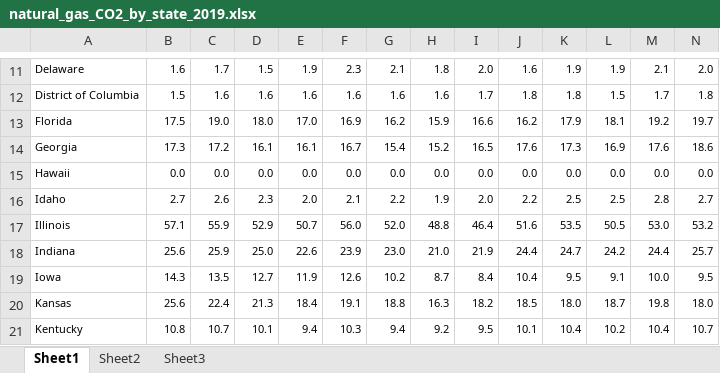
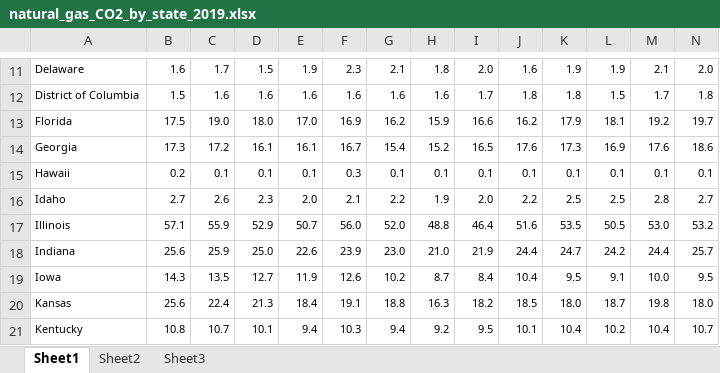
Before and after one commit to cdr13space/Mathematical-modeling, an Excel workbook: Simulation practice/模拟5/ProblemCData/CO2 Emission/natural_gas_CO2_by_state_2019.xlsx, sheet Sheet1, drawn as a sheet; only a part is shown, gaps mark what is left out; values as stored, in another font and other column widths than the file's, no borders; the diff covers the shown part only; the diff names each change by its address in the sheet, - before the commit and + after, or states it on an @@ line.

```diff
--- a/Simulation practice/模拟5/ProblemCData/CO2 Emission/natural_gas_CO2_by_state_2019.xlsx (sheet Sheet1)
+++ b/Simulation practice/模拟5/ProblemCData/CO2 Emission/natural_gas_CO2_by_state_2019.xlsx (sheet Sheet1)
-B15: 0.0
+B15: 0.2
-C15: 0.0
+C15: 0.1
-D15: 0.0
+D15: 0.1
-E15: 0.0
+E15: 0.1
-F15: 0.0
+F15: 0.3
-G15: 0.0
+G15: 0.1
-H15: 0.0
+H15: 0.1
-I15: 0.0
+I15: 0.1
-J15: 0.0
+J15: 0.1
-K15: 0.0
+K15: 0.1
-L15: 0.0
+L15: 0.1
-M15: 0.0
+M15: 0.1
-N15: 0.0
+N15: 0.1
```
Also changed, not shown: 25 edited cells elsewhere in this sheet, Simulation practice/模拟5/ProblemCData/CO2 Emission/coal_CO2_by_state_2019.xlsx, Simulation practice/模拟5/ProblemCData/CO2 Emission/electricity_CO2_by_state_2019.xlsx, 29 other files.
